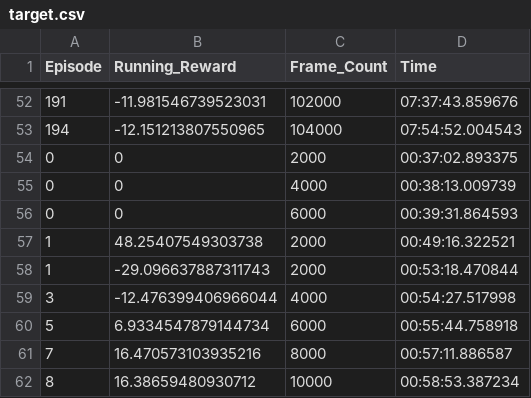
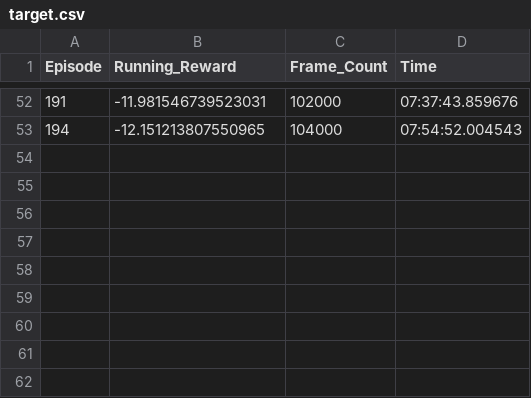
Before and after one commit to z5210274/XAI, a CSV file: target.csv, drawn as a sheet; only a part is shown, gaps mark what is left out.

```diff
--- a/target.csv
+++ b/target.csv
@@ -53,10 +53 @@ Episode, Running_Reward, Frame_Count, Time
 194,-12.151213807550965,104000,07:54:52.004543
-0,0,2000,00:37:02.893375
-0,0,4000,00:38:13.009739
-0,0,6000,00:39:31.864593
-1,48.25407549303738,2000,00:49:16.322521
-1,-29.096637887311743,2000,00:53:18.470844
-3,-12.476399406966044,4000,00:54:27.517998
-5,6.9334547879144734,6000,00:55:44.758918
-7,16.470573103935216,8000,00:57:11.886587
-8,16.38659480930712,10000,00:58:53.387234
```
Also changed, not shown: human.csv, tcav.csv, 10 other files.
